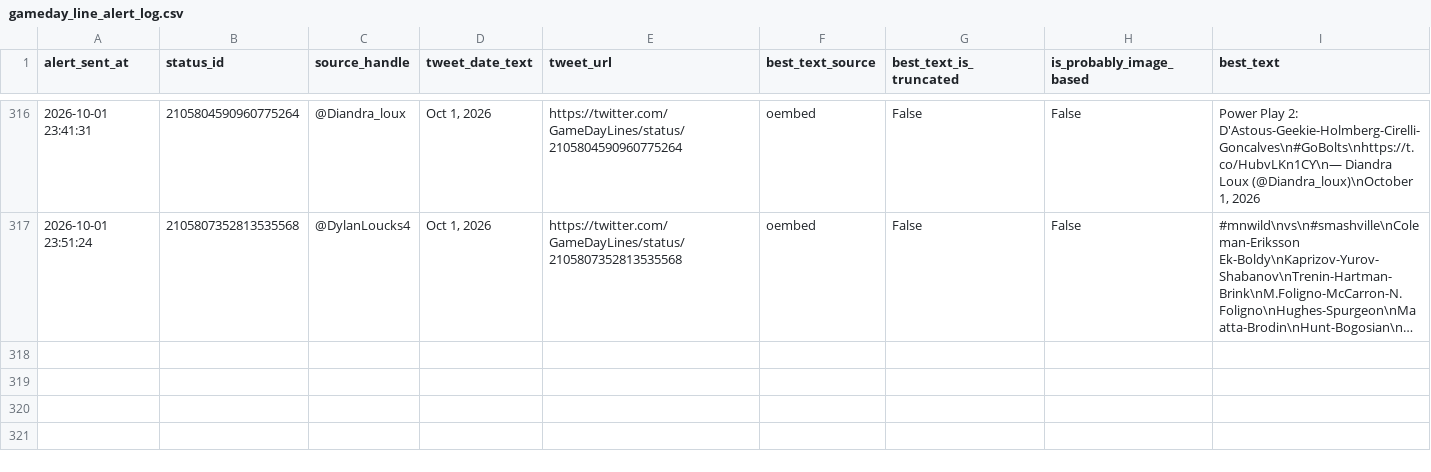
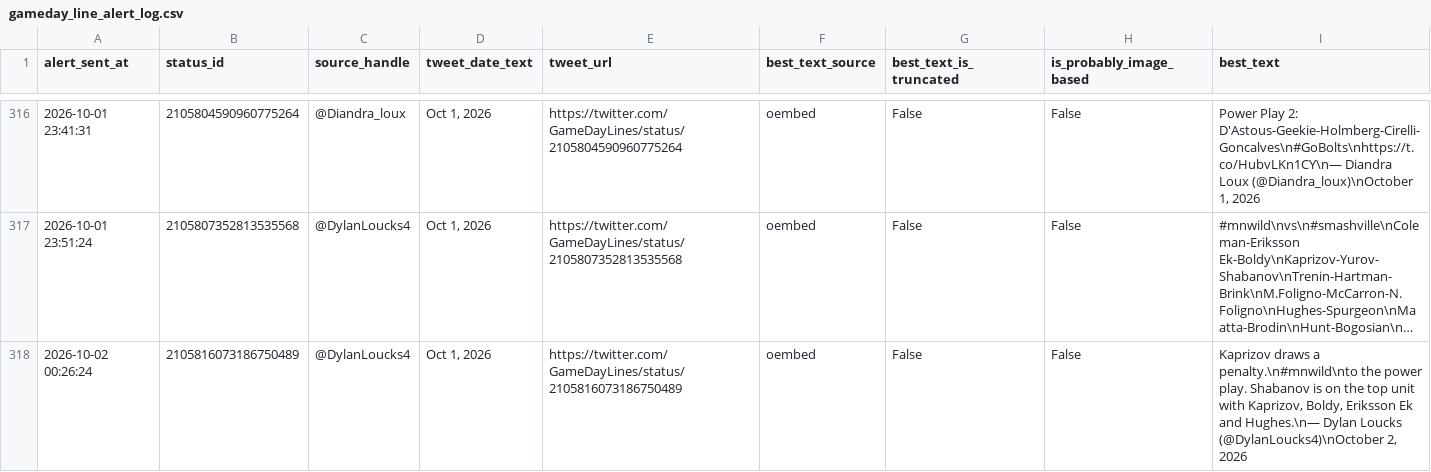
Before and after one commit to ajpayzant/nhl-line-alert-bot, a CSV file: gameday_line_alert_log.csv, drawn as a sheet; only a part is shown, gaps mark what is left out; long unchanged cells end in …; the diff names each change by its address in the sheet, - before the commit and + after, or states it on an @@ line.

```diff
--- a/gameday_line_alert_log.csv
+++ b/gameday_line_alert_log.csv
+row 318: 2026-10-02 00:26:24 | 2105816073186750489 | @DylanLoucks4 | Oct 1, 2026 | https://twitter.com/GameDayLines/status/2105816073186750489 | oembed | False | False | Kaprizov draws a penalty.\n#mnwild\nto the power play. Shabanov is on the top unit with Kaprizov, Boldy, Eriksson Ek and Hughes.\n— Dylan Loucks (@DylanLoucks4)\nOctober 2, 2026
```
Also changed, not shown: 1 other file.
